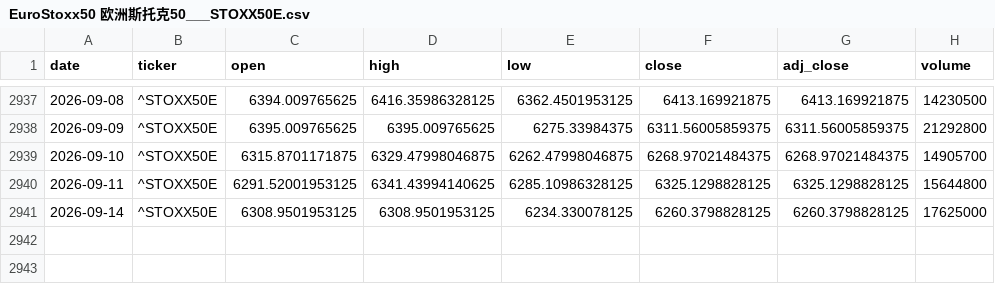
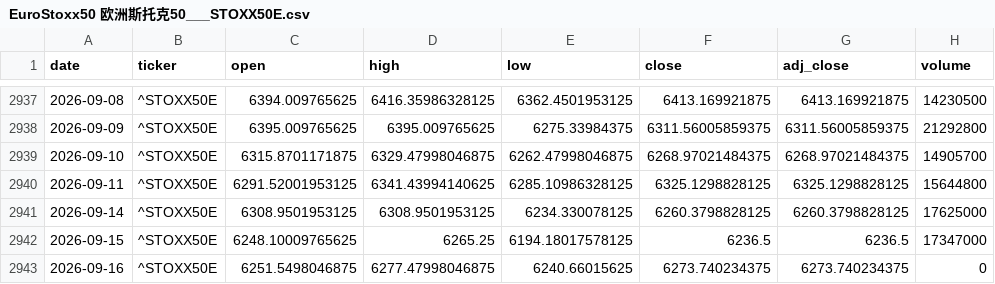
Before and after one commit to zid036116-ship-it/-, a CSV file: docs/market_data/EuroStoxx50 欧洲斯托克50___STOXX50E.csv, drawn as a sheet; only a part is shown, gaps mark what is left out; the diff names each change by its address in the sheet, - before the commit and + after, or states it on an @@ line.

Commit message:
auto: update market_data 2026-09-16T12:37:22Z

```diff
--- a/docs/market_data/EuroStoxx50 欧洲斯托克50___STOXX50E.csv
+++ b/docs/market_data/EuroStoxx50 欧洲斯托克50___STOXX50E.csv
+row 2942: 2026-09-15 | ^STOXX50E | 6248.10009765625 | 6265.25 | 6194.18017578125 | 6236.5 | 6236.5 | 17347000
+row 2943: 2026-09-16 | ^STOXX50E | 6251.5498046875 | 6277.47998046875 | 6240.66015625 | 6273.740234375 | 6273.740234375 | 0
```
Also changed, not shown: market_data/Hang Seng 恒生指数___HSI.csv, market_data/SSE Composite 上证指数__000001.SS.csv, 6 other files.
